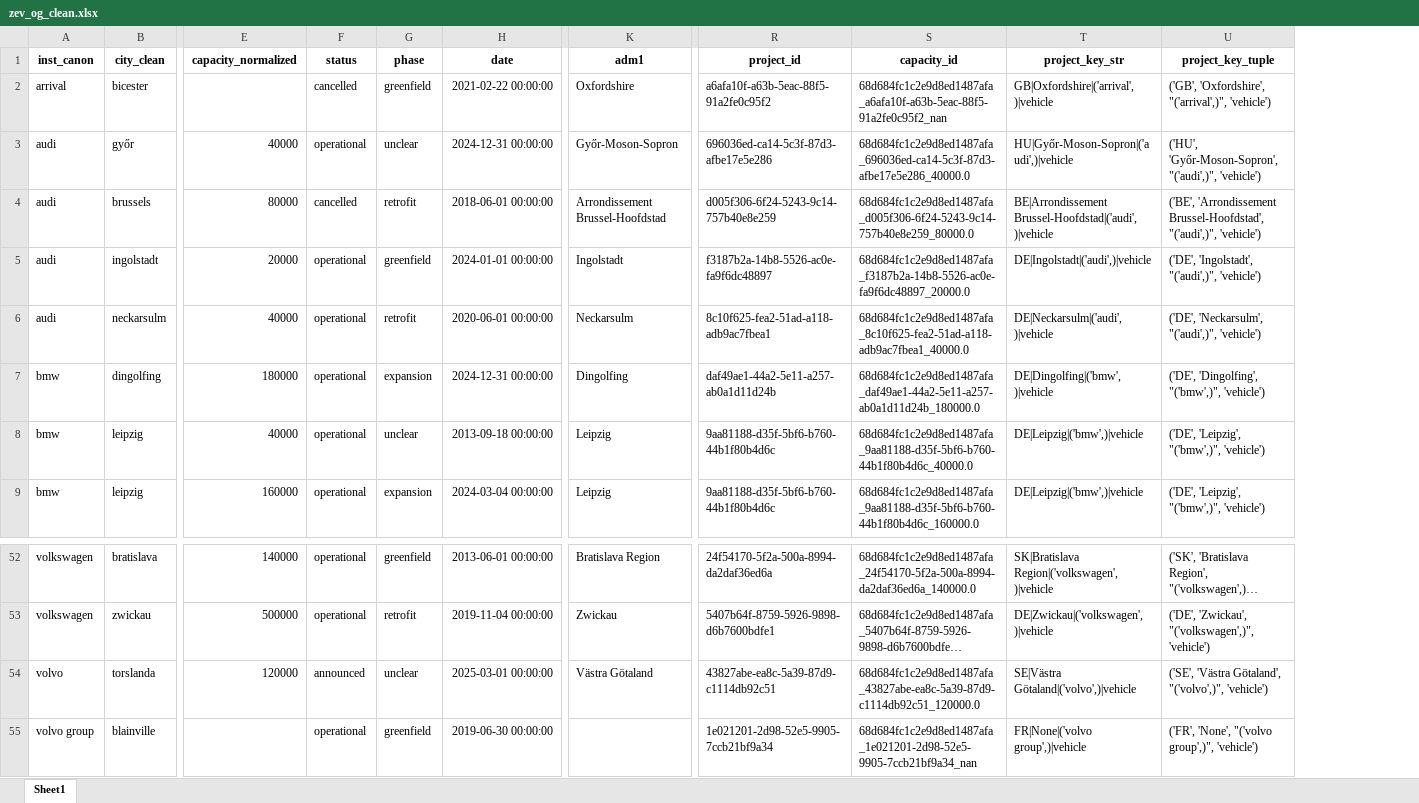
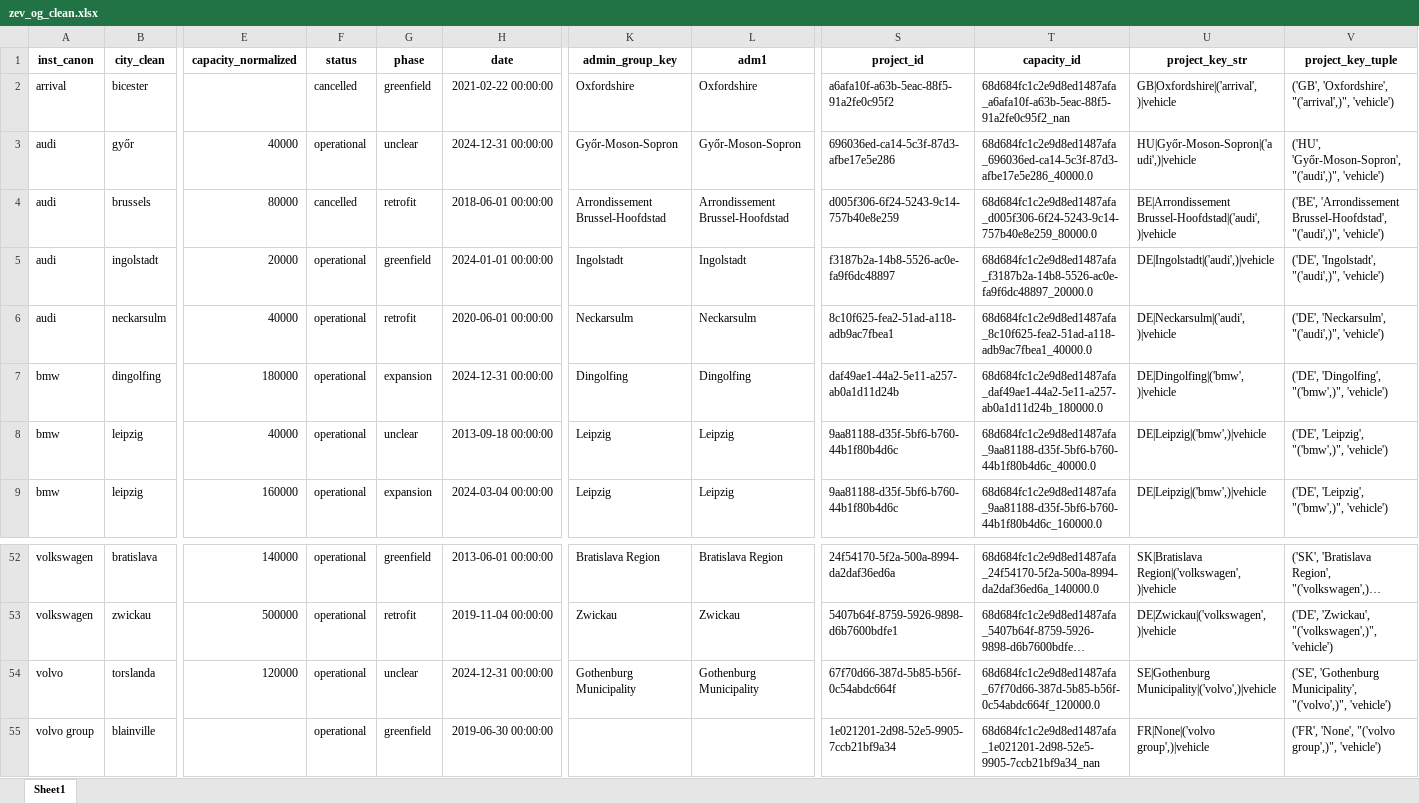
Before and after one commit to benmcwilliams/tuone-core, an Excel workbook: reconcile/storage/input/zev_og_clean.xlsx, sheet Sheet1, drawn as a sheet; only a part is shown, gaps mark what is left out; long unchanged cells end in …; values as stored, in another font and other column widths than the file's, no borders; addresses are those after the commit; the diff names each change by its address in the sheet, - before the commit and + after, or states it on an @@ line.

```diff
--- a/reconcile/storage/input/zev_og_clean.xlsx (sheet Sheet1)
+++ b/reconcile/storage/input/zev_og_clean.xlsx (sheet Sheet1)
+column K (admin_group_key), rows 2-9: Oxfordshire | Győr-Moson-Sopron | Arrondissement Brussel-Hoofdstad | Ingolstadt | Neckarsulm | Dingolfing | Leipzig | Leipzig; rows 52-54: Bratislava Region | Zwickau | Gothenburg Municipality
-F54 (status): announced
+F54 (status): operational
-H54 (date): 2025-03-01 00:00:00
+H54 (date): 2024-12-31 00:00:00
-L54 (adm1): Västra Götaland
+L54 (adm1): Gothenburg Municipality
-S54 (project_id): 43827abe-ea8c-5a39-87d9-c1114db92c51
+S54 (project_id): 67f70d66-387d-5b85-b56f-0c54abdc664f
-T54 (capacity_id): 68d684fc1c2e9d8ed1487afa_43827abe-ea8c-5a39-87d9-c1114db92c51_120000.0
+T54 (capacity_id): 68d684fc1c2e9d8ed1487afa_67f70d66-387d-5b85-b56f-0c54abdc664f_120000.0
-U54 (project_key_str): SE|Västra Götaland|('volvo',)|vehicle
+U54 (project_key_str): SE|Gothenburg Municipality|('volvo',)|vehicle
-V54 (project_key_tuple): ('SE', 'Västra Götaland', "('volvo',)", 'vehicle')
+V54 (project_key_tuple): ('SE', 'Gothenburg Municipality', "('volvo',)", 'vehicle')
```
Also changed, not shown: reconcile/storage/output/capacities_plot.xlsx, reconcile/storage/output/clean-investment-funds-factory.xlsx, 23 other files.
